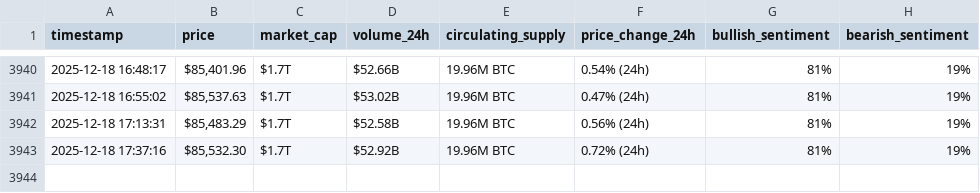
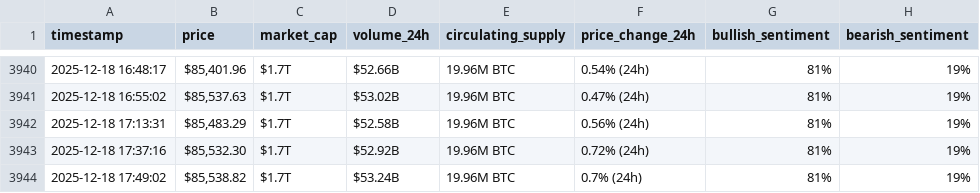
Before and after one commit to rahmafallous2/webscraping-automationn, a CSV file: bitcoin_hourly_data.csv, drawn as a sheet; only a part is shown, gaps mark what is left out.

```diff
--- a/bitcoin_hourly_data.csv
+++ b/bitcoin_hourly_data.csv
@@ -3943 +3943,2 @@ timestamp,price,market_cap,volume_24h,circulating_supply,price_change_24h,bullis
 2025-12-18 17:37:16,"$85,532.30",$1.7T,$52.92B,19.96M BTC,0.72% (24h),81%,19%
+2025-12-18 17:49:02,"$85,538.82",$1.7T,$53.24B,19.96M BTC,0.7% (24h),81%,19%
```
